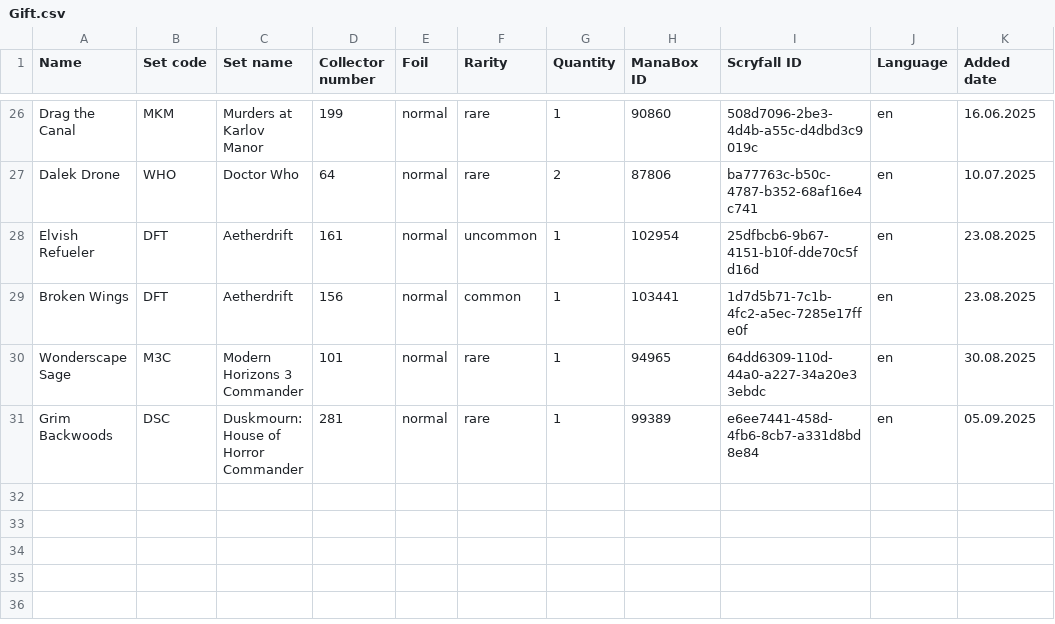
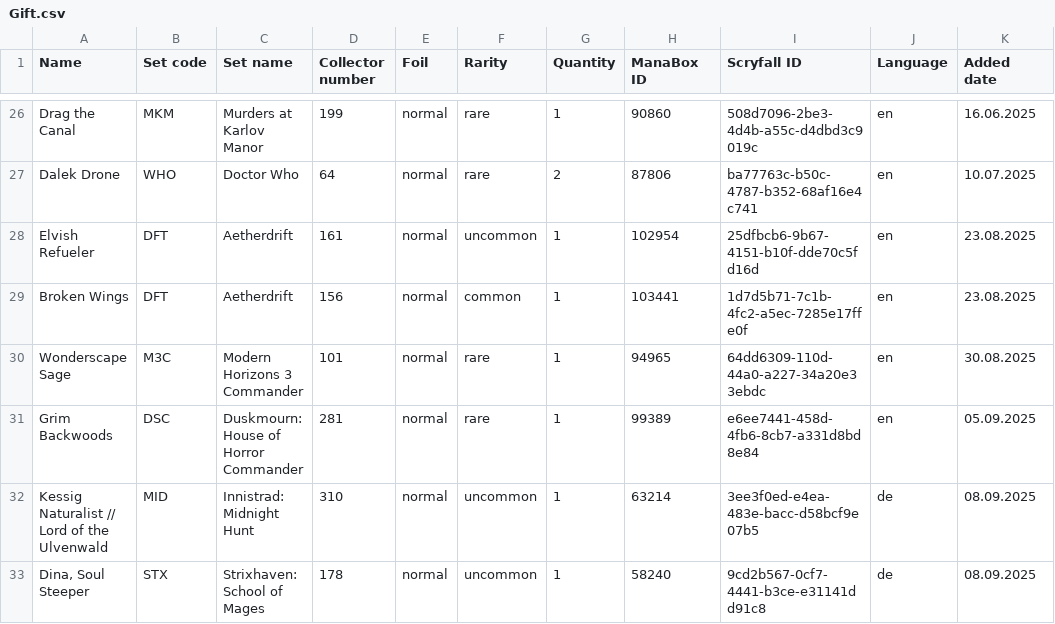
Before and after one commit to Juvinhel/Magic-the-Gathering, a CSV file: Raw/Gift.csv, drawn as a sheet; only a part is shown, gaps mark what is left out.

```diff
--- a/Raw/Gift.csv
+++ b/Raw/Gift.csv
@@ -31 +31,3 @@ Wonderscape Sage,M3C,Modern Horizons 3 Commander,101,normal,rare,1,94965,64dd630
 Grim Backwoods,DSC,Duskmourn: House of Horror Commander,281,normal,rare,1,99389,e6ee7441-458d-4fb6-8cb7-a331d8bd8e84,en,05.09.2025
+Kessig Naturalist // Lord of the Ulvenwald,MID,Innistrad: Midnight Hunt,310,normal,uncommon,1,63214,3ee3f0ed-e4ea-483e-bacc-d58bcf9e07b5,de,08.09.2025
+"Dina, Soul Steeper",STX,Strixhaven: School of Mages,178,normal,uncommon,1,58240,9cd2b567-0cf7-4441-b3ce-e31141dd91c8,de,08.09.2025
```
Also changed, not shown: Raw/Additional.csv.
